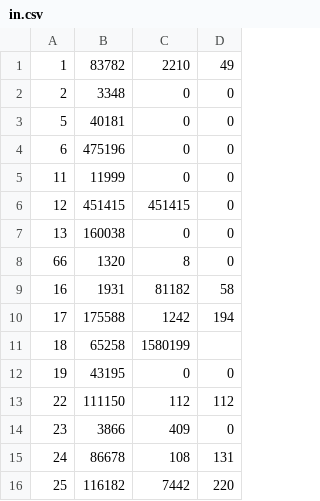
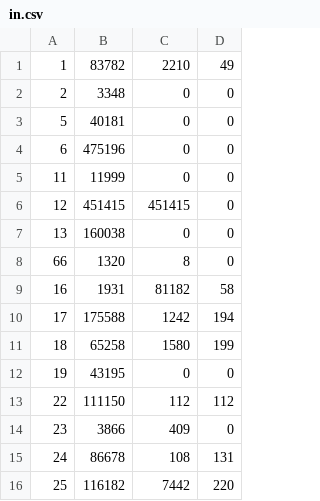
Before and after one commit to lstporg/LSTP, a CSV file: data/covid19/in.csv, drawn as a sheet.

Commit message:
Update in.csv

```diff
--- a/data/covid19/in.csv
+++ b/data/covid19/in.csv
@@ -10,3 +10,3 @@
 17,175588,1242,194
-18,65258,1580199
+18,65258,1580,199
 19,43195,0,0
```
